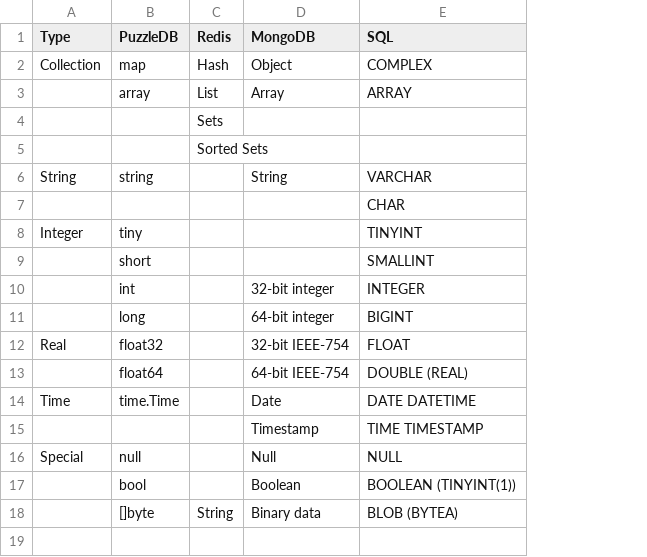
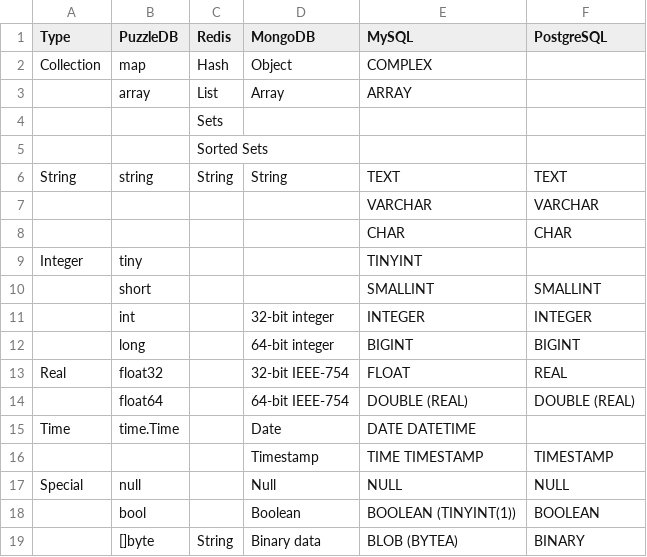
Before and after one commit to cybergarage/puzzledb-go, a CSV file: doc/model/all.csv, drawn as a sheet; the diff names each change by its address in the sheet, - before the commit and + after, or states it on an @@ line.

```diff
--- a/doc/model/all.csv
+++ b/doc/model/all.csv
+column F (PostgreSQL), row 6: TEXT; rows 8-19: CHAR |  | SMALLINT | INTEGER | BIGINT | REAL | DOUBLE (REAL) |  | TIMESTAMP | NULL | BOOLEAN | BINARY
-E1: SQL
+E1: MySQL
-C6 (Redis): (empty)
+C6 (Redis): String
-E6 (MySQL): VARCHAR
+E6 (MySQL): TEXT
+row 7:  |  |  |  | VARCHAR | VARCHAR
```
Also changed, not shown: 5 other files.
